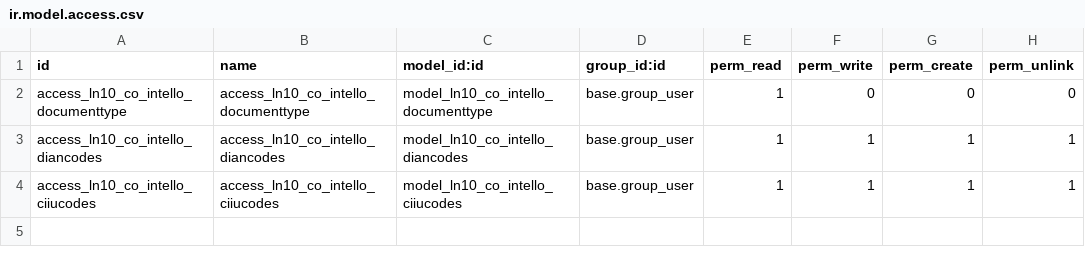
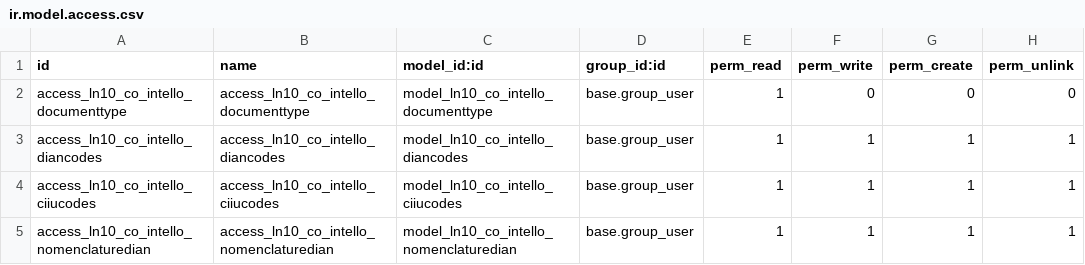
Before and after one commit to Intello-Idea/intello-odoo, a CSV file: ln10_co_intello/security/ir.model.access.csv, drawn as a sheet.

```diff
--- a/ln10_co_intello/security/ir.model.access.csv
+++ b/ln10_co_intello/security/ir.model.access.csv
@@ -4 +4,2 @@ access_ln10_co_intello_diancodes,access_ln10_co_intello_diancodes,model_ln10_co_
 access_ln10_co_intello_ciiucodes,access_ln10_co_intello_ciiucodes,model_ln10_co_intello_ciiucodes,base.group_user,1,1,1,1
+access_ln10_co_intello_nomenclaturedian,access_ln10_co_intello_nomenclaturedian,model_ln10_co_intello_nomenclaturedian,base.group_user,1,1,1,1
```
Also changed, not shown: 7 other files.
